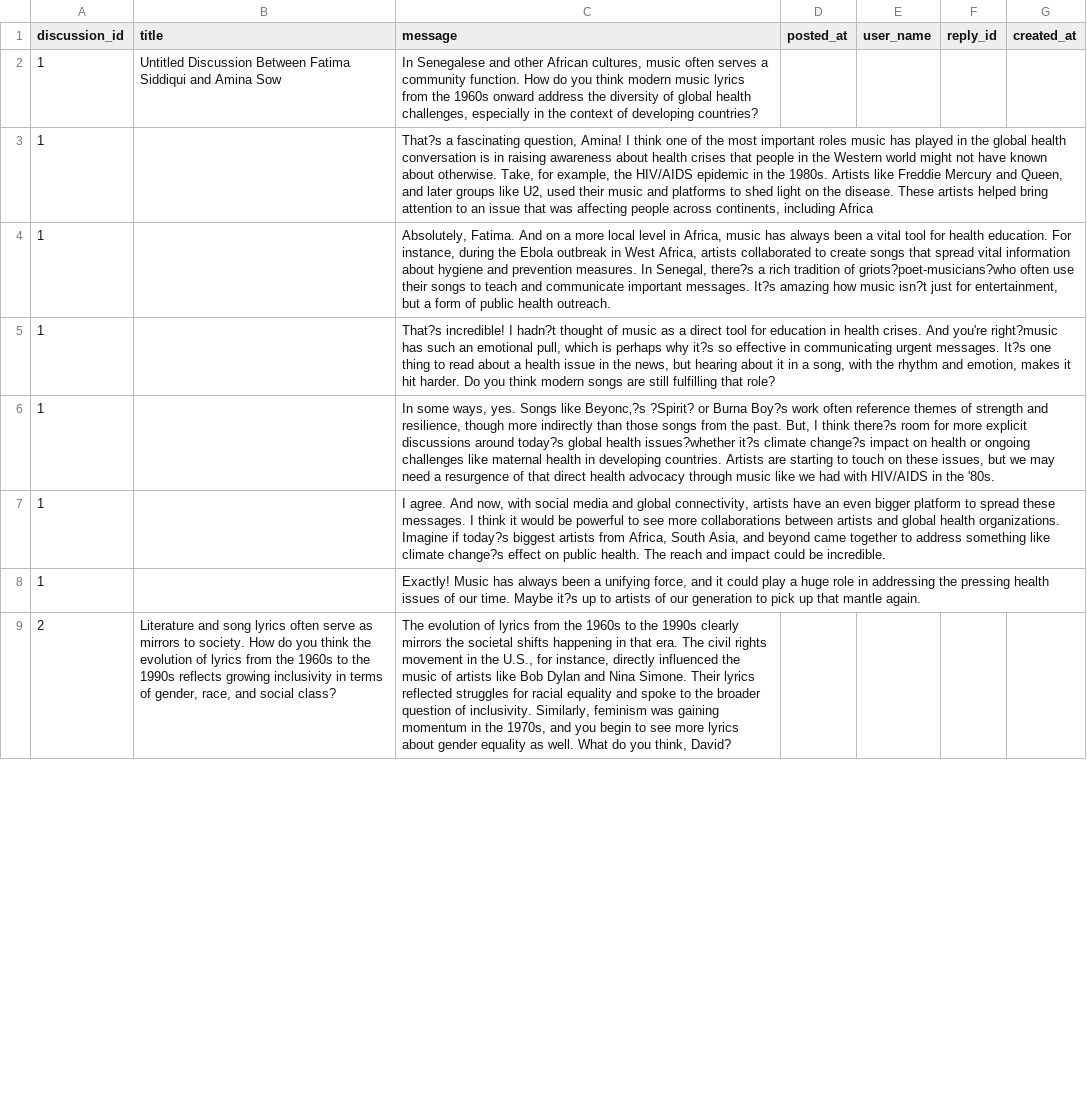
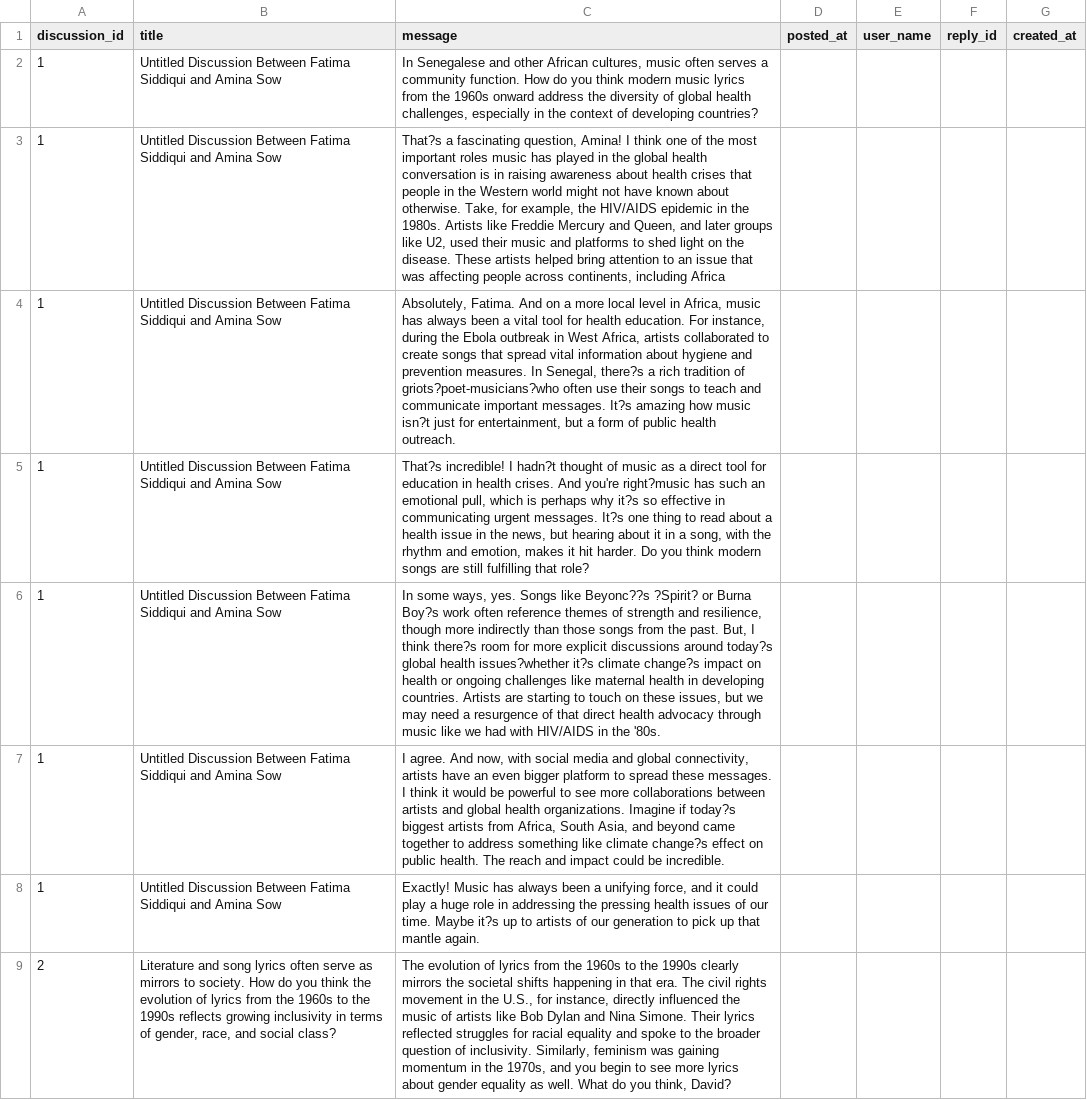
Before and after one commit to diwanashita/hack-la-2024-bugvengers, a CSV file: data/cleaned/bonus-hackathon-data/discussion_data_music.csv, drawn as a sheet; only a part is shown; the diff covers the shown part only; the diff names each change by its address in the sheet, - before the commit and + after, or states it on an @@ line.

Commit message:
updated discussion titles

```diff
--- a/data/cleaned/bonus-hackathon-data/discussion_data_music.csv
+++ b/data/cleaned/bonus-hackathon-data/discussion_data_music.csv
-B3:B8 (title): (empty)
+B3:B8 (title): Untitled Discussion Between Fatima Siddiqui and Amina Sow
-C6 (message): …Songs like Beyonc‚?s ?Spirit? or…
+C6 (message): …Songs like Beyonc??s ?Spirit? or…
```
Also changed, not shown: 36 edited cells elsewhere in this file, data/cleaned/bonus-hackathon-data/discussion_data_arts.csv, data/cleaned/bonus-hackathon-data/discussion_data_banksy.csv.
